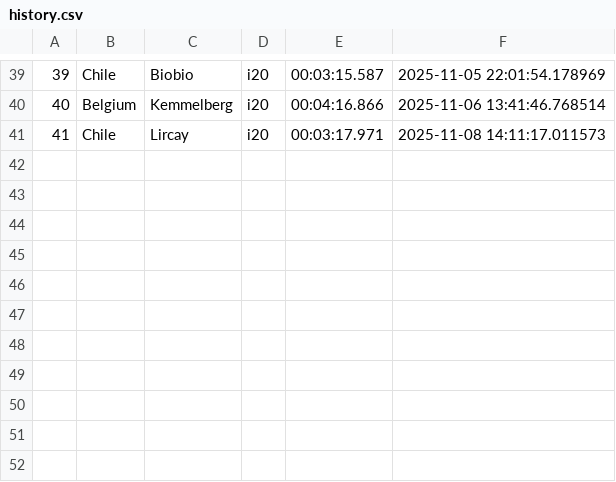
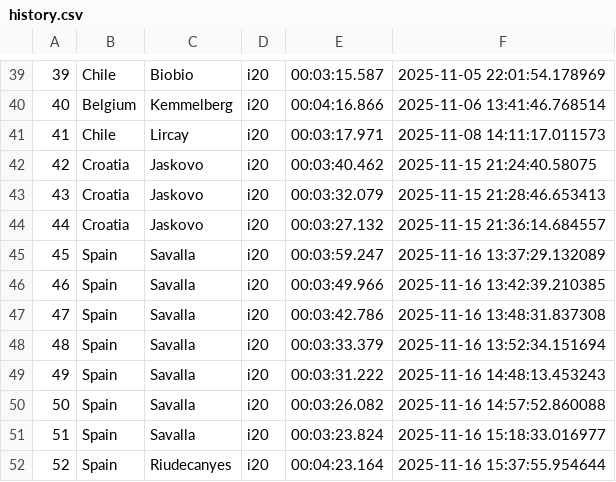
Before and after one commit to Mmathieus/rally-time-tracker, a CSV file: data/Mmathieus/wrc10database/history.csv, drawn as a sheet; only a part is shown, gaps mark what is left out; the diff names each change by its address in the sheet, - before the commit and + after, or states it on an @@ line.

Commit message:
data#4 : New stages - jaskovo & savalla & riudecanyes

```diff
--- a/data/Mmathieus/wrc10database/history.csv
+++ b/data/Mmathieus/wrc10database/history.csv
+row 42: 42 | Croatia | Jaskovo | i20 | 00:03:40.462 | 2025-11-15 21:24:40.58075
+row 43: 43 | Croatia | Jaskovo | i20 | 00:03:32.079 | 2025-11-15 21:28:46.653413
+row 44: 44 | Croatia | Jaskovo | i20 | 00:03:27.132 | 2025-11-15 21:36:14.684557
+row 45: 45 | Spain | Savalla | i20 | 00:03:59.247 | 2025-11-16 13:37:29.132089
+row 46: 46 | Spain | Savalla | i20 | 00:03:49.966 | 2025-11-16 13:42:39.210385
+row 47: 47 | Spain | Savalla | i20 | 00:03:42.786 | 2025-11-16 13:48:31.837308
+row 48: 48 | Spain | Savalla | i20 | 00:03:33.379 | 2025-11-16 13:52:34.151694
+row 49: 49 | Spain | Savalla | i20 | 00:03:31.222 | 2025-11-16 14:48:13.453243
+row 50: 50 | Spain | Savalla | i20 | 00:03:26.082 | 2025-11-16 14:57:52.860088
+row 51: 51 | Spain | Savalla | i20 | 00:03:23.824 | 2025-11-16 15:18:33.016977
+row 52: 52 | Spain | Riudecanyes | i20 | 00:04:23.164 | 2025-11-16 15:37:55.954644
```
Also changed, not shown: data/Mmathieus/wrc10database/main.csv.
